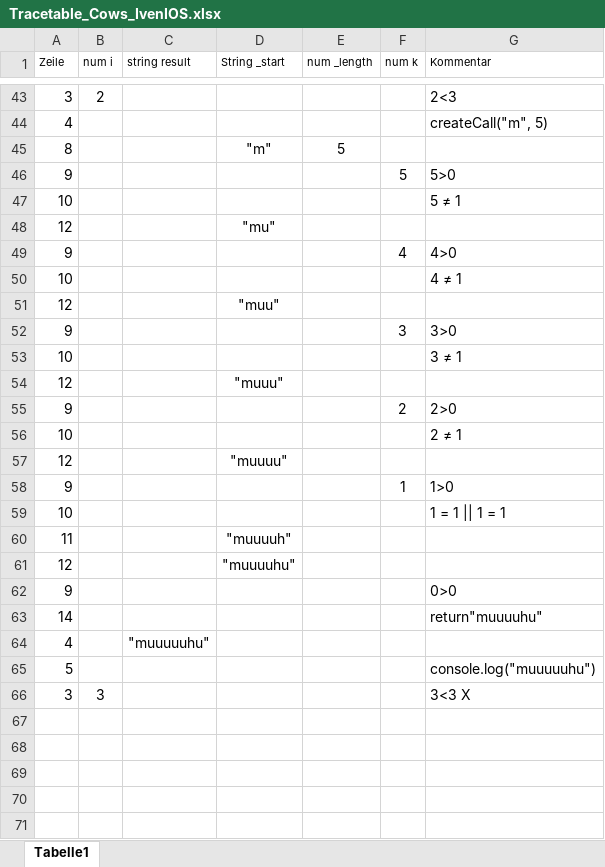
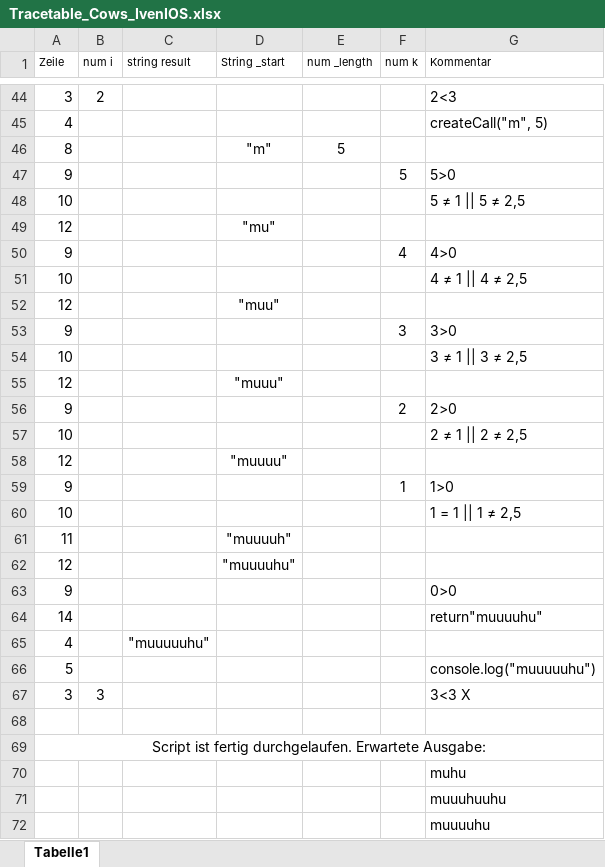
Before and after one commit to ivenios/EIA2, an Excel workbook: Aufgabe_1/Aufgabe_1.1/Tracetable_Cows_IvenIOS.xlsx, sheet Tabelle1, drawn as a sheet; only a part is shown, gaps mark what is left out; values as stored, in another font and other column widths than the file's, no borders; table styles not drawn; addresses are those after the commit; the diff covers the shown part only; the diff names each change by its address in the sheet, - before the commit and + after, or states it on an @@ line.

Commit message:
muuuhuuhu :cow fertiggestellt

```diff
--- a/Aufgabe_1/Aufgabe_1.1/Tracetable_Cows_IvenIOS.xlsx (sheet Tabelle1)
+++ b/Aufgabe_1/Aufgabe_1.1/Tracetable_Cows_IvenIOS.xlsx (sheet Tabelle1)
-G48 (Kommentar): 5 ≠ 1
+G48 (Kommentar): 5 ≠ 1 || 5 ≠ 2,5
-G51 (Kommentar): 4 ≠ 1
+G51 (Kommentar): 4 ≠ 1 || 4 ≠ 2,5
-G54 (Kommentar): 3 ≠ 1
+G54 (Kommentar): 3 ≠ 1 || 3 ≠ 2,5
-G57 (Kommentar): 2 ≠ 1
+G57 (Kommentar): 2 ≠ 1 || 2 ≠ 2,5
-G60 (Kommentar): 1 = 1 || 1 = 1
+G60 (Kommentar): 1 = 1 || 1 ≠ 2,5
+row 68: (empty)
+row 69: Script ist fertig durchgelaufen. Erwartete Ausgabe:
+row 70:  |  |  |  |  |  | muhu
+row 71:  |  |  |  |  |  | muuuhuuhu
+row 72:  |  |  |  |  |  | muuuuhu
```
Also changed, not shown: 1 added row and 13 edited cells elsewhere in this sheet, 1 other file.
